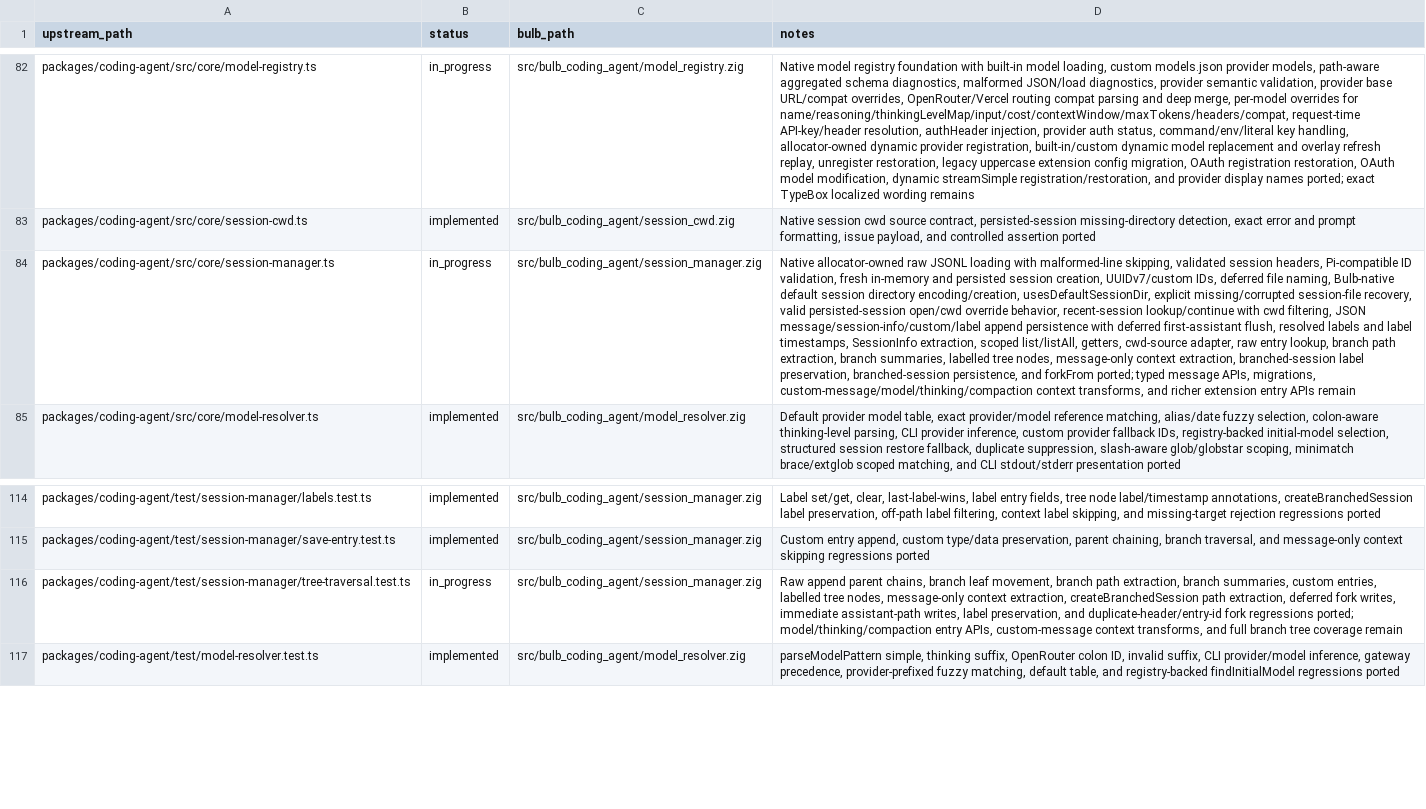
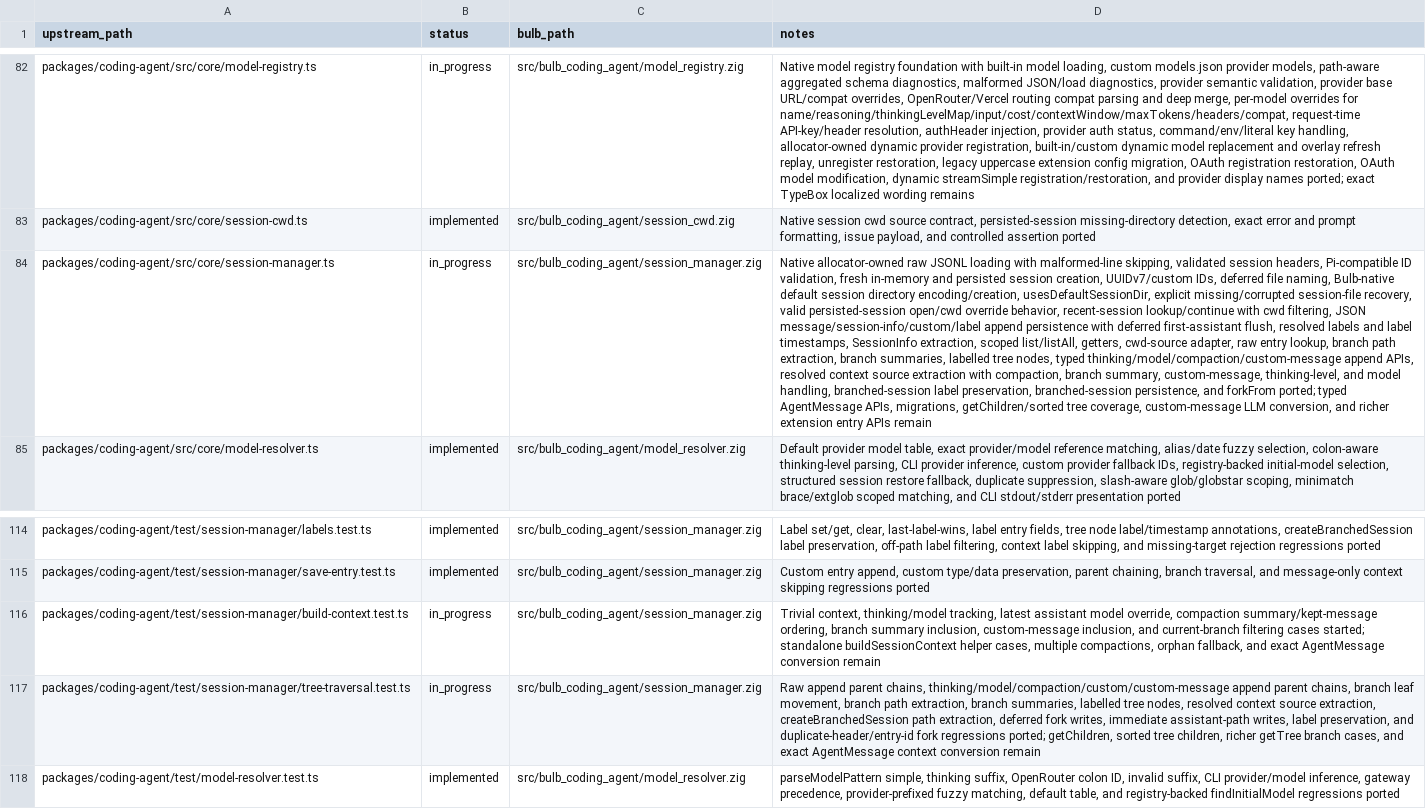
Before and after one commit to anggakhrsma/bulb, a TSV file: parity/status.tsv, drawn as a sheet; only a part is shown, gaps mark what is left out; addresses are those after the commit; the diff names each change by its address in the sheet, - before the commit and + after, or states it on an @@ line.

Commit message:
feat: port session context entries

```diff
--- a/parity/status.tsv
+++ b/parity/status.tsv
-D84 (notes): …tree nodes, message-only context extraction, branched-session label preservation, branched-session persistence, and forkFrom ported; typed message APIs, migrations, custom-message/model/thinking/compaction context transforms, and richer…
+D84 (notes): …tree nodes, typed thinking/model/compaction/custom-message append APIs, resolved context source extraction with compaction, branch summary, custom-message, thinking-level, and model handling, branched-session label preservation, branched-session persistence, and forkFrom ported; typed AgentMessage APIs, migrations, getChildren/sorted tree coverage, custom-message LLM conversion, and richer…
+row 116: packages/coding-agent/test/session-manager/build-context.test.ts | in_progress | src/bulb_coding_agent/session_manager.zig | Trivial context, thinking/model tracking, latest assistant model override, compaction summary/kept-message ordering, branch summary inclusion, custom-message inclusion, and current-branch filtering cases started; standalone buildSessionContext helper cases, multiple compactions, orphan fallback, and exact AgentMessage conversion remain
-D117 (notes): …parent chains, branch leaf movement, branch path extraction, branch summaries, custom entries, labelled tree nodes, message-only context extraction, createBranchedSession path extraction, deferred fork writes, immediate assistant-path writes, label preservation, and duplicate-header/entry-id fork regressions ported; model/thinking/compaction entry APIs, custom-message context transforms, and full branch tree coverage remain
+D117 (notes): …parent chains, thinking/model/compaction/custom/custom-message append parent chains, branch leaf movement, branch path extraction, branch summaries, labelled tree nodes, resolved context source extraction, createBranchedSession path extraction, deferred fork writes, immediate assistant-path writes, label preservation, and duplicate-header/entry-id fork regressions ported; getChildren, sorted tree children, richer getTree branch cases, and exact AgentMessage context conversion remain
```
Also changed, not shown: parity/ledger.tsv, 1 other file.
